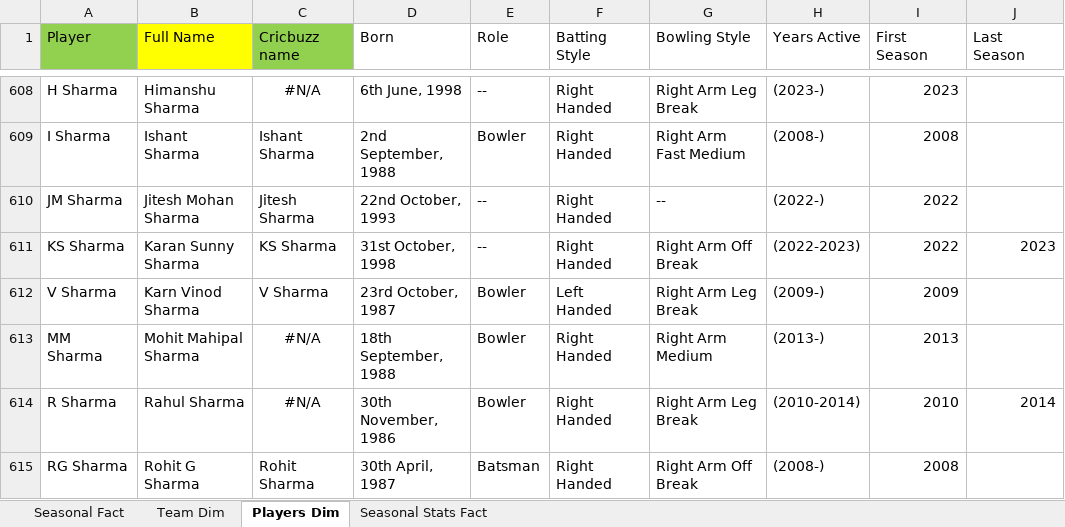
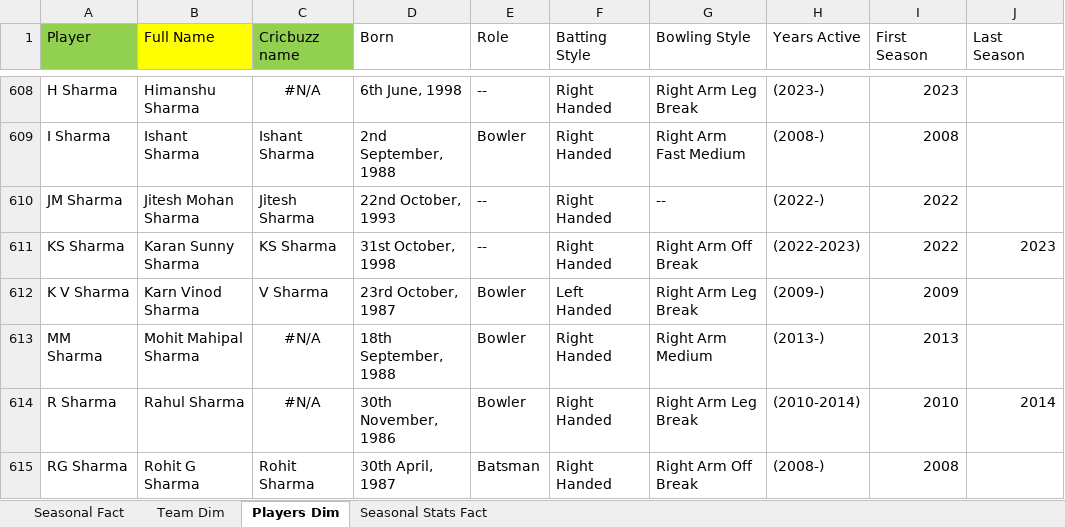
Before and after one commit to praveen2408/Portfolio, an Excel workbook: IPL Analysis.xlsx, sheet Players Dim, drawn as a sheet; only a part is shown, gaps mark what is left out; values as stored, in another font and other column widths than the file's, no borders; conditional formats not drawn; the diff covers the shown part only; the diff names each change by its address in the sheet, - before the commit and + after, or states it on an @@ line.

```diff
--- a/IPL Analysis.xlsx (sheet Players Dim)
+++ b/IPL Analysis.xlsx (sheet Players Dim)
-A612 (Player): V Sharma
+A612 (Player): K V Sharma
```
Also changed, not shown: 1 added row, 1 removed row, 35 edited cells and cell formats elsewhere in this sheet.
